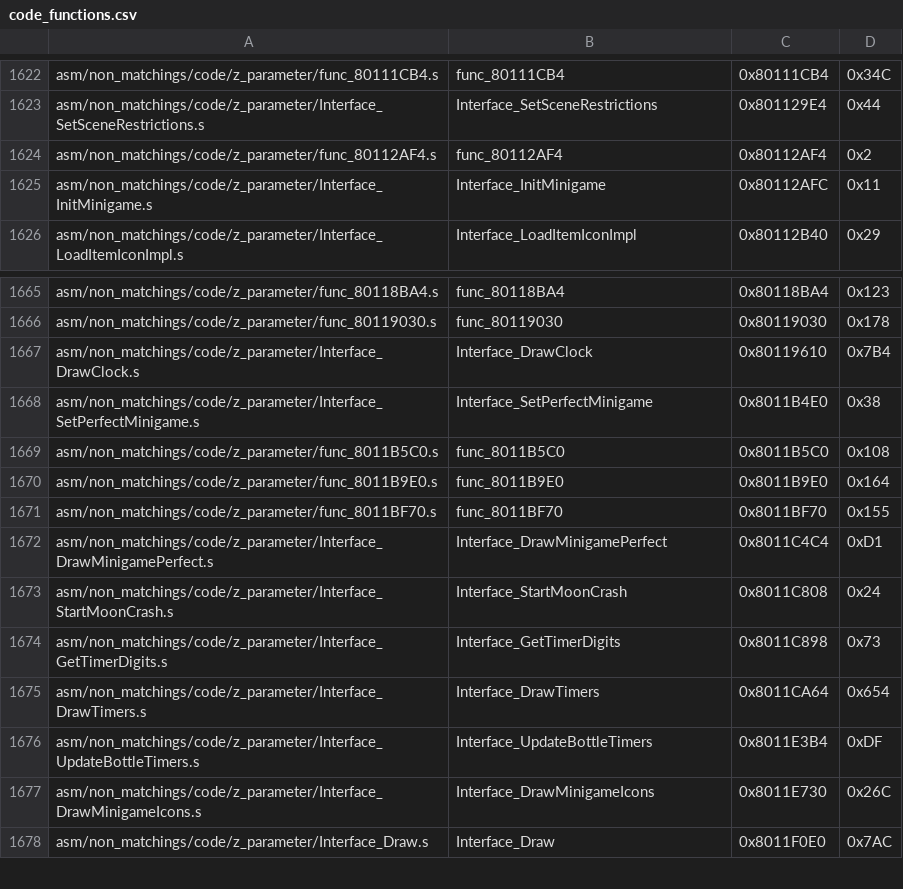
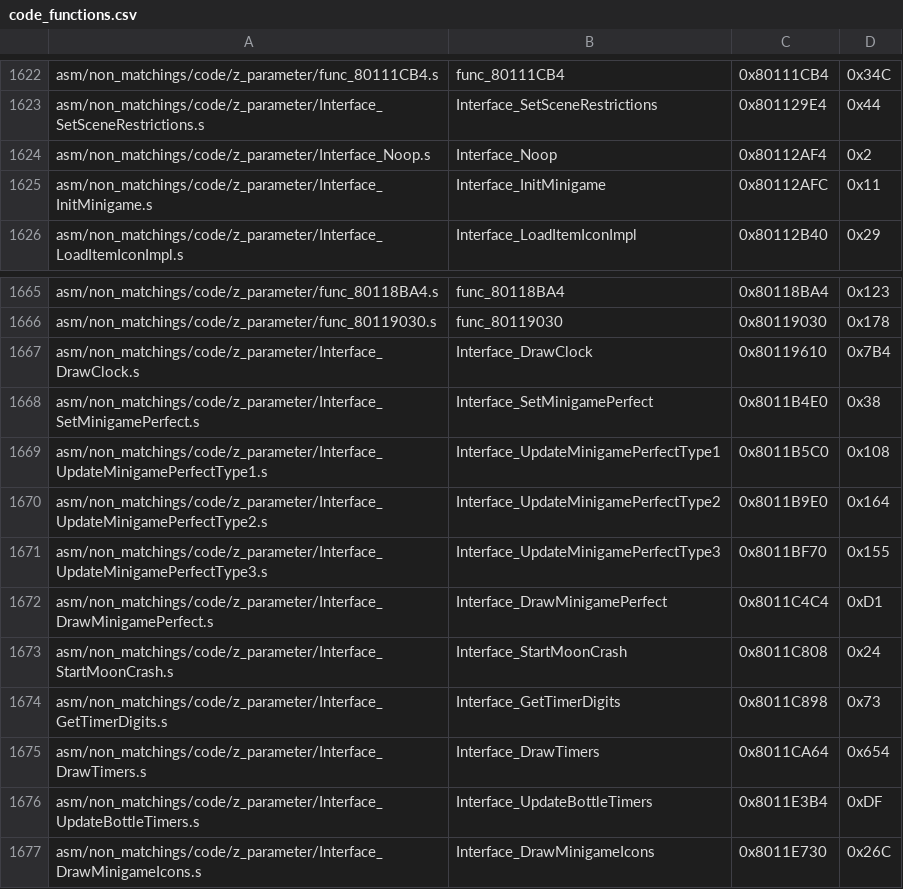
Before and after one commit to HarbourMasters/2ship2harkinian, a CSV file: tools/sizes/code_functions.csv, drawn as a sheet; only a part is shown, gaps mark what is left out; the shorter side is filled out with more unchanged rows.

Commit message:
minigame docs

```diff
--- a/tools/sizes/code_functions.csv
+++ b/tools/sizes/code_functions.csv
@@ -1623,3 +1623,3 @@ asm/non_matchings/code/z_parameter/func_80111CB4.s,func_80111CB4,0x80111CB4,0x34
 asm/non_matchings/code/z_parameter/Interface_SetSceneRestrictions.s,Interface_SetSceneRestrictions,0x801129E4,0x44
-asm/non_matchings/code/z_parameter/func_80112AF4.s,func_80112AF4,0x80112AF4,0x2
+asm/non_matchings/code/z_parameter/Interface_Noop.s,Interface_Noop,0x80112AF4,0x2
 asm/non_matchings/code/z_parameter/Interface_InitMinigame.s,Interface_InitMinigame,0x80112AFC,0x11
@@ -1667,6 +1667,6 @@ asm/non_matchings/code/z_parameter/func_80119030.s,func_80119030,0x80119030,0x17
 asm/non_matchings/code/z_parameter/Interface_DrawClock.s,Interface_DrawClock,0x80119610,0x7B4
-asm/non_matchings/code/z_parameter/Interface_SetPerfectMinigame.s,Interface_SetPerfectMinigame,0x8011B4E0,0x38
-asm/non_matchings/code/z_parameter/func_8011B5C0.s,func_8011B5C0,0x8011B5C0,0x108
-asm/non_matchings/code/z_parameter/func_8011B9E0.s,func_8011B9E0,0x8011B9E0,0x164
-asm/non_matchings/code/z_parameter/func_8011BF70.s,func_8011BF70,0x8011BF70,0x155
+asm/non_matchings/code/z_parameter/Interface_SetMinigamePerfect.s,Interface_SetMinigamePerfect,0x8011B4E0,0x38
+asm/non_matchings/code/z_parameter/Interface_UpdateMinigamePerfectType1.s,Interface_UpdateMinigamePerfectType1,0x8011B5C0,0x108
+asm/non_matchings/code/z_parameter/Interface_UpdateMinigamePerfectType2.s,Interface_UpdateMinigamePerfectType2,0x8011B9E0,0x164
+asm/non_matchings/code/z_parameter/Interface_UpdateMinigamePerfectType3.s,Interface_UpdateMinigamePerfectType3,0x8011BF70,0x155
 asm/non_matchings/code/z_parameter/Interface_DrawMinigamePerfect.s,Interface_DrawMinigamePerfect,0x8011C4C4,0xD1
```
Also changed, not shown: 24 other files.
